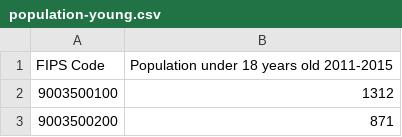
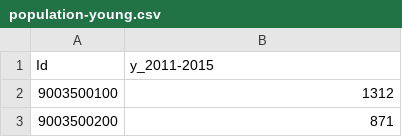
Before and after one commit to CT-Data-Collaborative/hartford-age-by-tracts, a CSV file: data/population-young.csv, drawn as a sheet; only a part is shown.

```diff
--- a/data/population-young.csv
+++ b/data/population-young.csv
@@ -1,2 +1,2 @@
-"FIPS Code","Population under 18 years old 2011-2015"
+"Id","y_2011-2015"
 9003500100,1312
```
Also changed, not shown: data/population-elderly.csv, data/population-median.csv, 4 other files.
